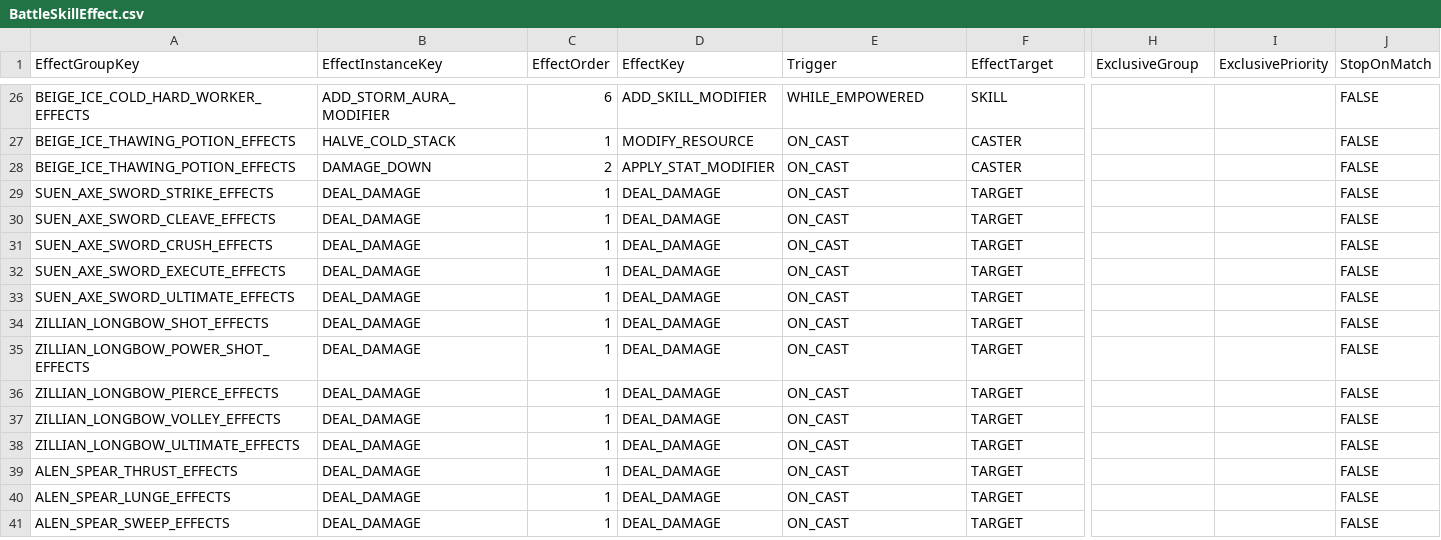
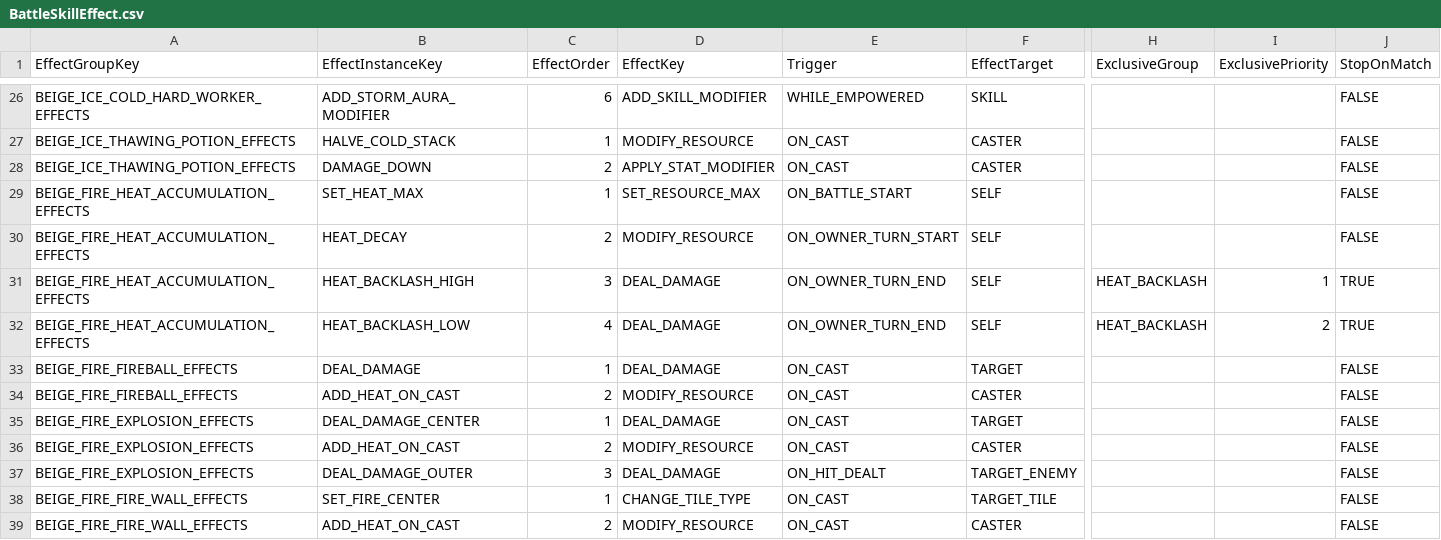
Before and after one commit to beggarking1002/ProjectOCH_Server, a CSV file: Data/BattleSkillEffect.csv, drawn as a sheet; only a part is shown, gaps mark what is left out; the shorter side is filled out with more unchanged rows; rows hold the shown columns only; the diff covers the shown part only; the diff names each change by its address in the sheet, - before the commit and + after, or states it on an @@ line.

```diff
--- a/Data/BattleSkillEffect.csv
+++ b/Data/BattleSkillEffect.csv
+row 29: BEIGE_FIRE_HEAT_ACCUMULATION_EFFECTS | SET_HEAT_MAX | 1 | SET_RESOURCE_MAX | ON_BATTLE_START | SELF |  |  | FALSE
+row 30: BEIGE_FIRE_HEAT_ACCUMULATION_EFFECTS | HEAT_DECAY | 2 | MODIFY_RESOURCE | ON_OWNER_TURN_START | SELF |  |  | FALSE
+row 31: BEIGE_FIRE_HEAT_ACCUMULATION_EFFECTS | HEAT_BACKLASH_HIGH | 3 | DEAL_DAMAGE | ON_OWNER_TURN_END | SELF | HEAT_BACKLASH | 1 | TRUE
+row 32: BEIGE_FIRE_HEAT_ACCUMULATION_EFFECTS | HEAT_BACKLASH_LOW | 4 | DEAL_DAMAGE | ON_OWNER_TURN_END | SELF | HEAT_BACKLASH | 2 | TRUE
+row 33: BEIGE_FIRE_FIREBALL_EFFECTS | DEAL_DAMAGE | 1 | DEAL_DAMAGE | ON_CAST | TARGET |  |  | FALSE
+row 34: BEIGE_FIRE_FIREBALL_EFFECTS | ADD_HEAT_ON_CAST | 2 | MODIFY_RESOURCE | ON_CAST | CASTER |  |  | FALSE
+row 35: BEIGE_FIRE_EXPLOSION_EFFECTS | DEAL_DAMAGE_CENTER | 1 | DEAL_DAMAGE | ON_CAST | TARGET |  |  | FALSE
+row 36: BEIGE_FIRE_EXPLOSION_EFFECTS | ADD_HEAT_ON_CAST | 2 | MODIFY_RESOURCE | ON_CAST | CASTER |  |  | FALSE
+row 37: BEIGE_FIRE_EXPLOSION_EFFECTS | DEAL_DAMAGE_OUTER | 3 | DEAL_DAMAGE | ON_HIT_DEALT | TARGET_ENEMY |  |  | FALSE
+row 38: BEIGE_FIRE_FIRE_WALL_EFFECTS | SET_FIRE_CENTER | 1 | CHANGE_TILE_TYPE | ON_CAST | TARGET_TILE |  |  | FALSE
+row 39: BEIGE_FIRE_FIRE_WALL_EFFECTS | ADD_HEAT_ON_CAST | 2 | MODIFY_RESOURCE | ON_CAST | CASTER |  |  | FALSE
```
Also changed, not shown: 11 added rows elsewhere in this file, Data/BattleSkill.csv, Data/BattleSkillEffectParam.csv, 23 other files.
